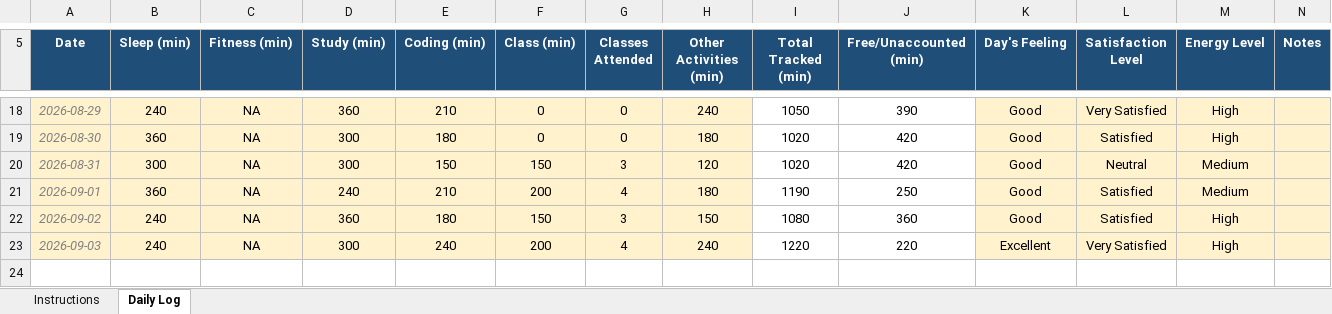
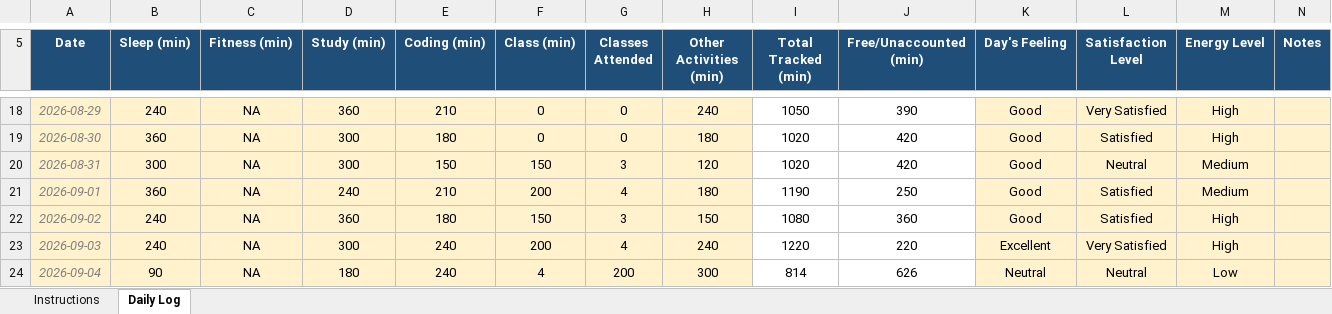
Before and after one commit to shashank777019/12612645, an Excel workbook: 12612645.xlsx, sheet Daily Log, drawn as a sheet; only a part is shown, gaps mark what is left out; values as stored, in another font and other column widths than the file's, no borders; conditional formats not drawn; the diff names each change by its address in the sheet, - before the commit and + after, or states it on an @@ line.

Commit message:
04/09/2026 Activity update

```diff
--- a/12612645.xlsx (sheet Daily Log)
+++ b/12612645.xlsx (sheet Daily Log)
+row 24: 2026-09-04 | 90 | NA | 180 | 240 | 4 | 200 | 300 | 814 | 626 | Neutral | Neutral | Low
```
